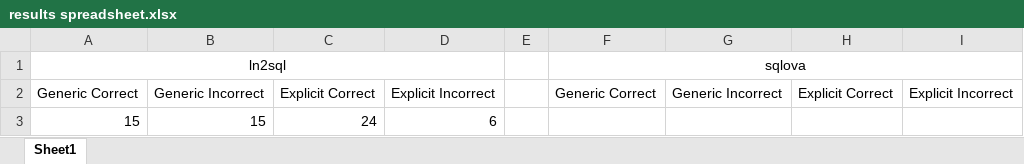
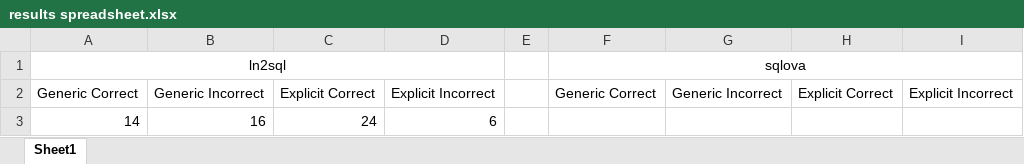
Before and after one commit to zayd62/final-year-project, an Excel workbook: Rmarkdown Report/results/results spreadsheet.xlsx, sheet Sheet1, drawn as a sheet; values as stored, in another font and other column widths than the file's, no borders; charts and pictures not drawn; the diff names each change by its address in the sheet, - before the commit and + after, or states it on an @@ line.

```diff
--- a/Rmarkdown Report/results/results spreadsheet.xlsx (sheet Sheet1)
+++ b/Rmarkdown Report/results/results spreadsheet.xlsx (sheet Sheet1)
-A3: 15
+A3: 14
-B3: 15
+B3: 16
```
Also changed, not shown: charts or pictures, 10 other files.
